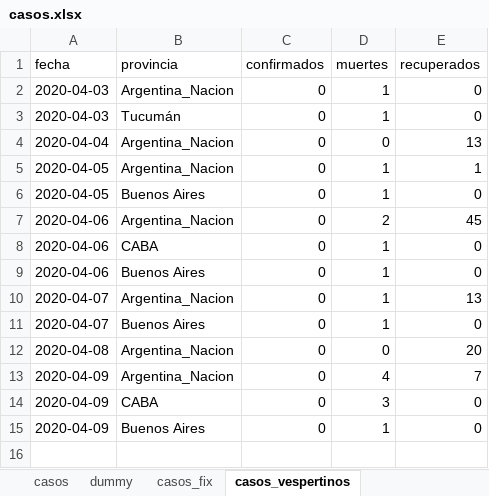
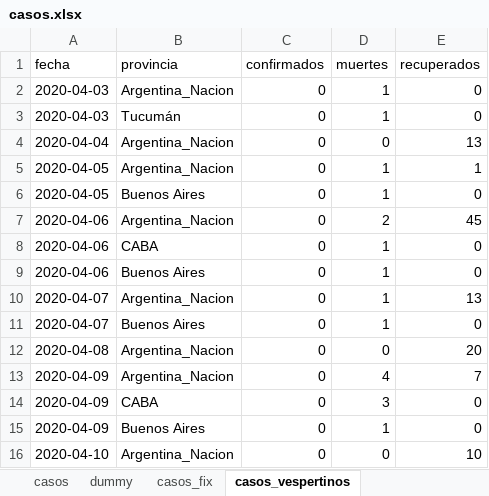
Before and after one commit to felixlapalma/covid19-argentina-viz, an Excel workbook: data/casos.xlsx, sheet casos_vespertinos, drawn as a sheet; values as stored, in another font and other column widths than the file's, no borders; the diff names each change by its address in the sheet, - before the commit and + after, or states it on an @@ line.

```diff
--- a/data/casos.xlsx (sheet casos_vespertinos)
+++ b/data/casos.xlsx (sheet casos_vespertinos)
+row 16: 2020-04-10 | Argentina_Nacion | 0 | 0 | 10
```
Also changed, not shown: sheet casos, 6 other files.
